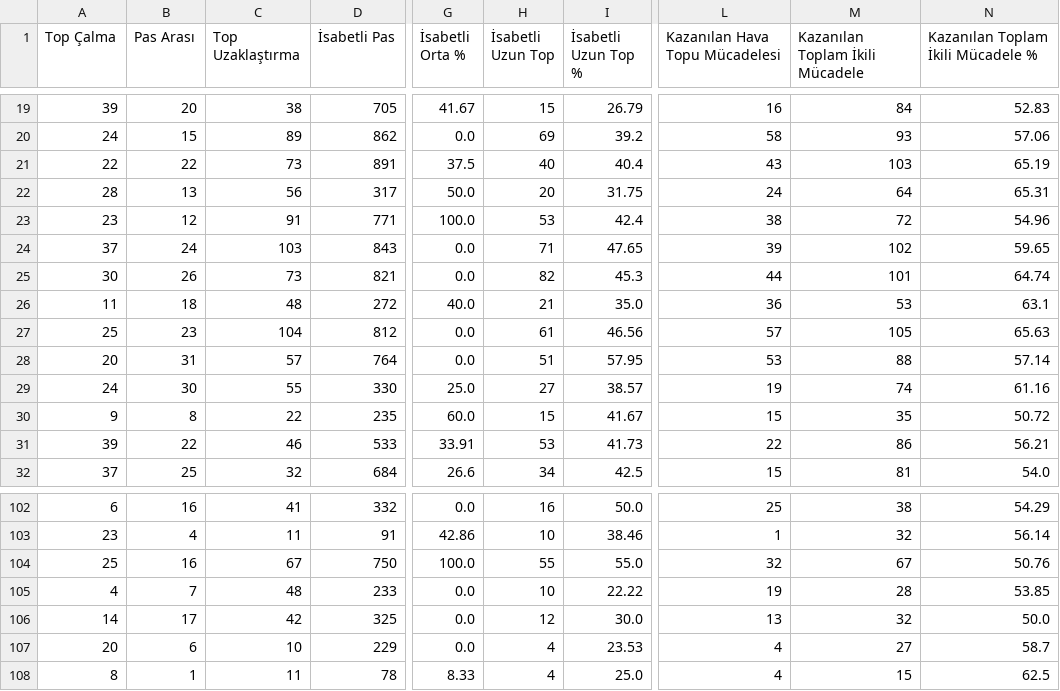
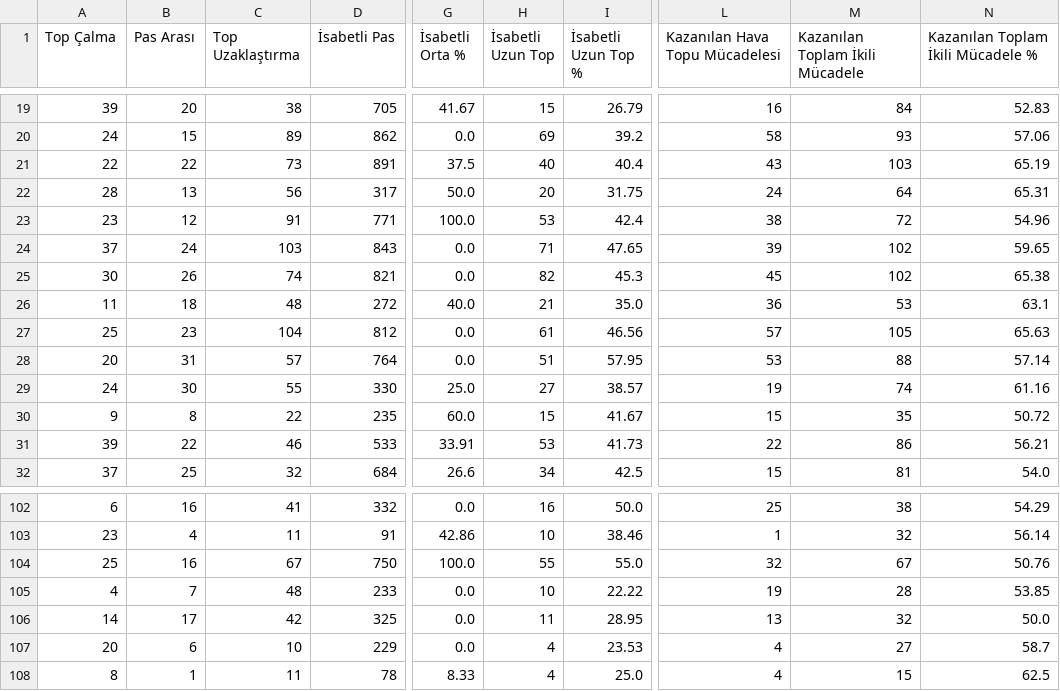
Before and after one commit to scatterradarcsv/sofa_csv, a CSV file: defenders_total.csv, drawn as a sheet; only a part is shown, gaps mark what is left out; the diff names each change by its address in the sheet, - before the commit and + after, or states it on an @@ line.

Commit message:
Updated defenders_total.csv

```diff
--- a/defenders_total.csv
+++ b/defenders_total.csv
-C25 (Top Uzaklaştırma): 73
+C25 (Top Uzaklaştırma): 74
-L25 (Kazanılan Hava Topu Mücadelesi): 44
+L25 (Kazanılan Hava Topu Mücadelesi): 45
-M25 (Kazanılan Toplam İkili Mücadele): 101
+M25 (Kazanılan Toplam İkili Mücadele): 102
-N25: 64.74
+N25: 65.38
-H106 (İsabetli Uzun Top): 12
+H106 (İsabetli Uzun Top): 11
-I106 (İsabetli Uzun Top %): 30.0
+I106 (İsabetli Uzun Top %): 28.95
```
